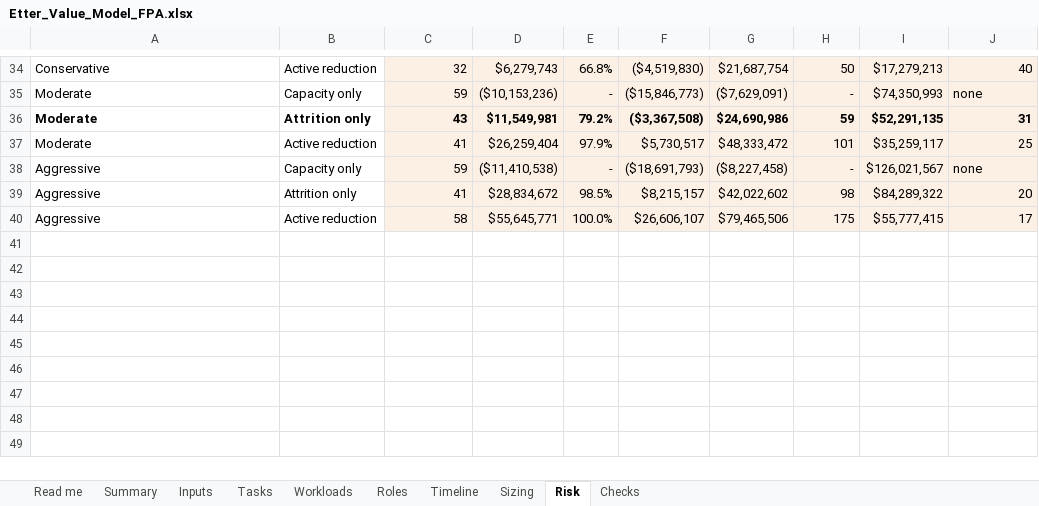
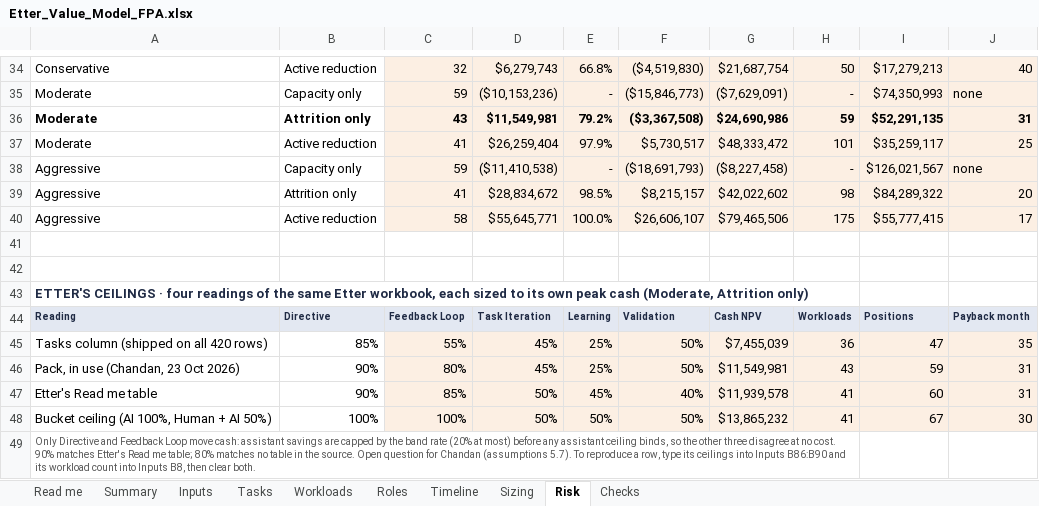
Before and after one commit to lavanyabansal2005-create/draup-final, an Excel workbook: docs/Etter_Value_Model_FPA.xlsx, sheet Risk, drawn as a sheet; only a part is shown, gaps mark what is left out; values as stored, in another font and other column widths than the file's, no borders; the diff names each change by its address in the sheet, - before the commit and + after, or states it on an @@ line.

```diff
--- a/docs/Etter_Value_Model_FPA.xlsx (sheet Risk)
+++ b/docs/Etter_Value_Model_FPA.xlsx (sheet Risk)
+row 41: (empty)
+row 42: (empty)
+row 43: ETTER'S CEILINGS · four readings of the same Etter workbook, each sized to its own peak cash (Moderate, Attrition only)
+row 44: Reading | Directive | Feedback Loop | Task Iteration | Learning | Validation | Cash NPV | Workloads | Positions | Payback month
+row 45: Tasks column (shipped on all 420 rows) | 85% | 55% | 45% | 25% | 50% | $7,455,039 | 36 | 47 | 35
+row 46: Pack, in use (Chandan, 23 Oct 2026) | 90% | 80% | 45% | 25% | 50% | $11,549,981 | 43 | 59 | 31
+row 47: Etter's Read me table | 90% | 85% | 50% | 45% | 40% | $11,939,578 | 41 | 60 | 31
+row 48: Bucket ceiling (AI 100%, Human + AI 50%) | 100% | 100% | 50% | 50% | 50% | $13,865,232 | 41 | 67 | 30
+row 49: Only Directive and Feedback Loop move cash: assistant savings are capped by the band rate (20% at most) before any assistant ceiling binds, so the other three disagree at no cost. 90% matches Etter's Read me table; 80% matches no table in the source. Open question for Chandan (assumptions 5.7). To reproduce a row, type its ceilings into Inputs B86:B90 and its workload count into Inputs B8, then clear both.
```
Also changed, not shown: sheet Tasks, sheet Inputs, sheet Roles, sheet Read me, sheet Checks, formulas that keep their value.
